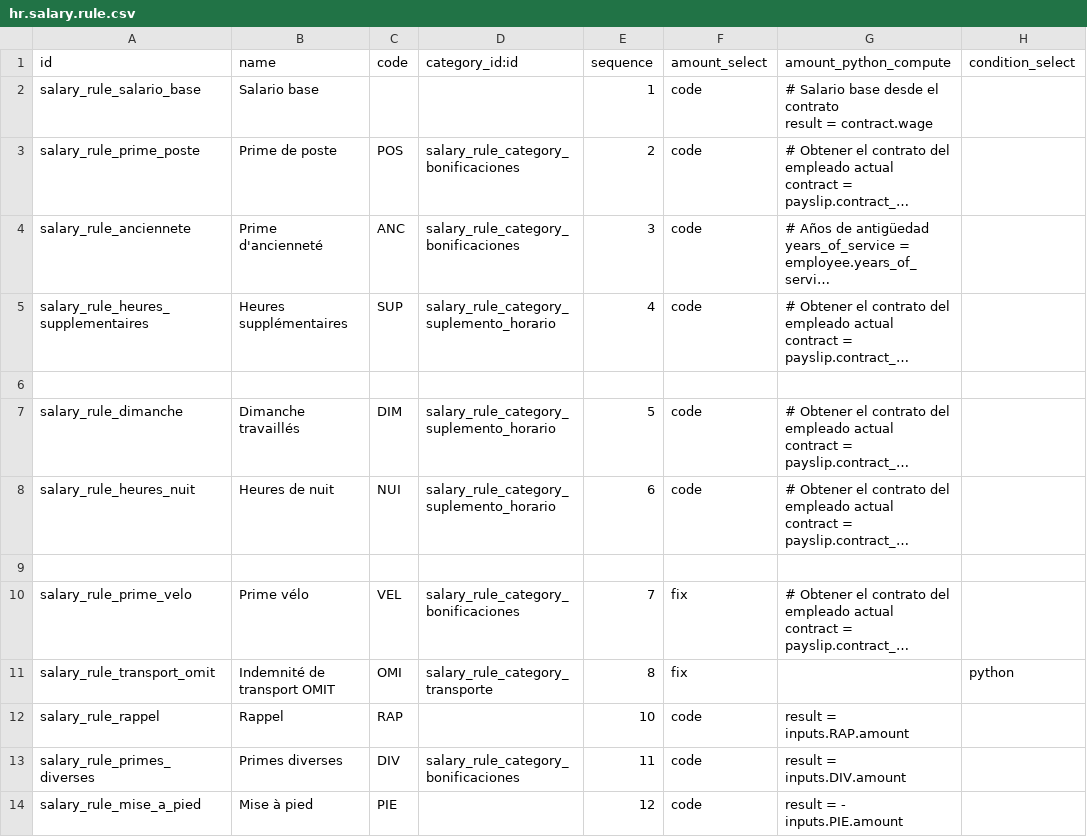
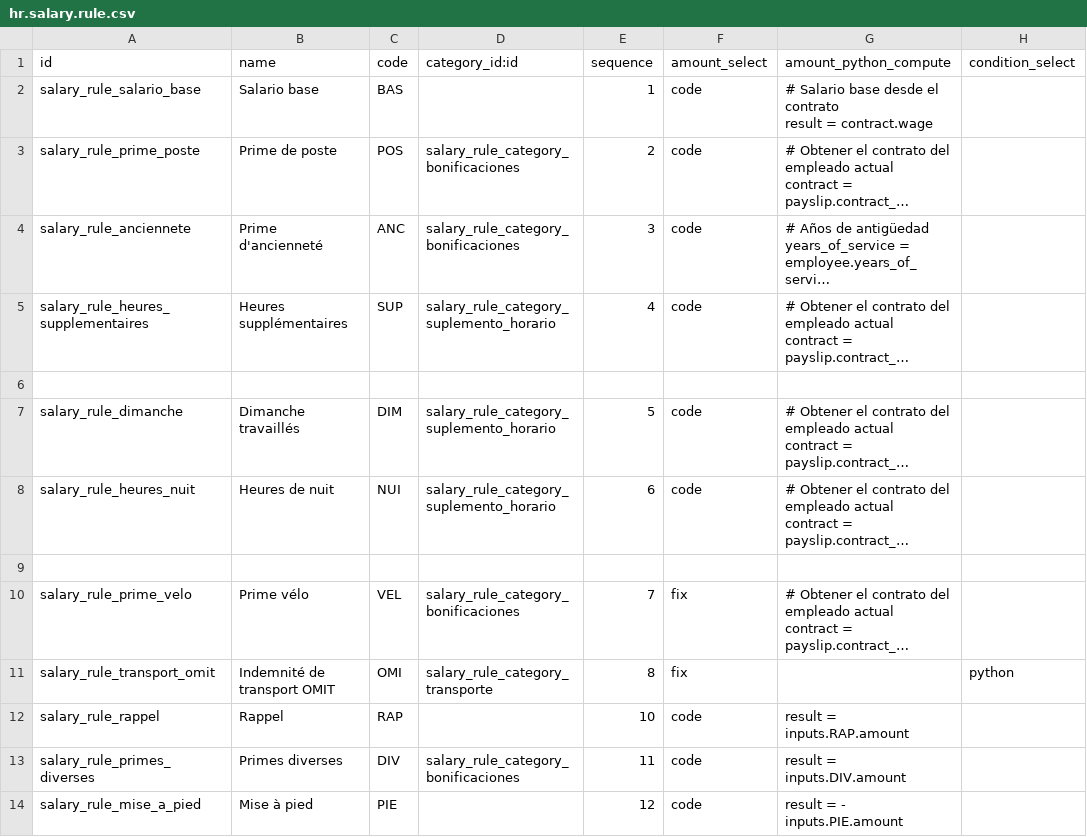
Before and after one commit to fcanomar/adc_nominas, a CSV file: data/hr.salary.rule.csv, drawn as a sheet; only a part is shown; long unchanged cells end in …; the diff names each change by its address in the sheet, - before the commit and + after, or states it on an @@ line.

Commit message:
añadido code salario base

```diff
--- a/data/hr.salary.rule.csv
+++ b/data/hr.salary.rule.csv
-C2 (code): (empty)
+C2 (code): BAS
```
